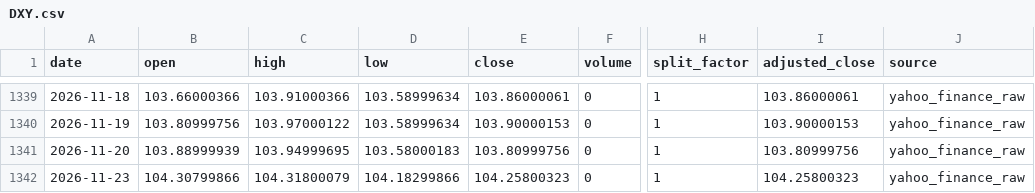
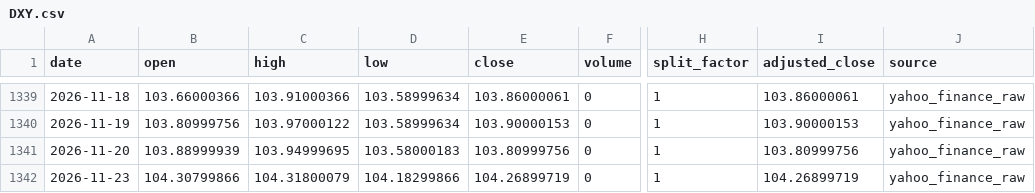
Before and after one commit to onecool-tw/OnecoolOS, a CSV file: data/market/dashboard/history/DXY.csv, drawn as a sheet; only a part is shown, gaps mark what is left out; the diff names each change by its address in the sheet, - before the commit and + after, or states it on an @@ line.

```diff
--- a/data/market/dashboard/history/DXY.csv
+++ b/data/market/dashboard/history/DXY.csv
-E1342 (close): 104.25800323
+E1342 (close): 104.26899719
-I1342 (adjusted_close): 104.25800323
+I1342 (adjusted_close): 104.26899719
```
Also changed, not shown: 5 other files.
